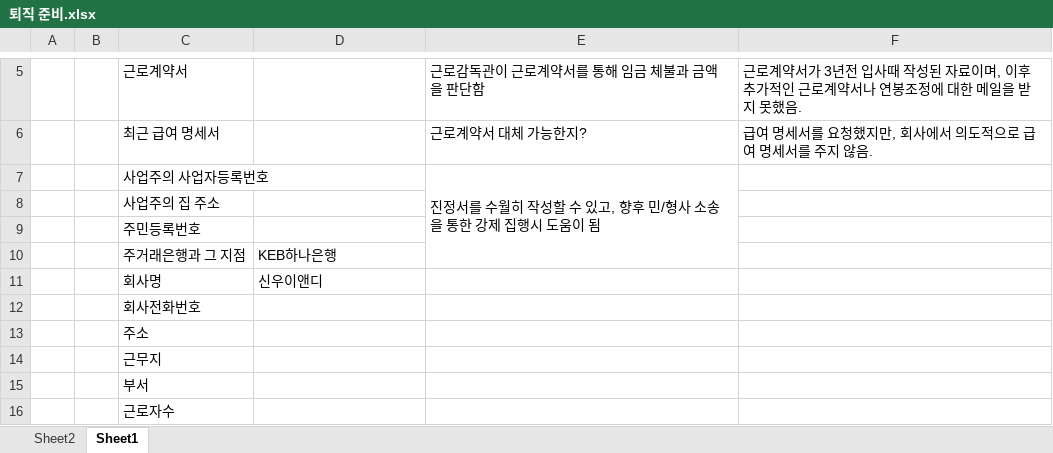
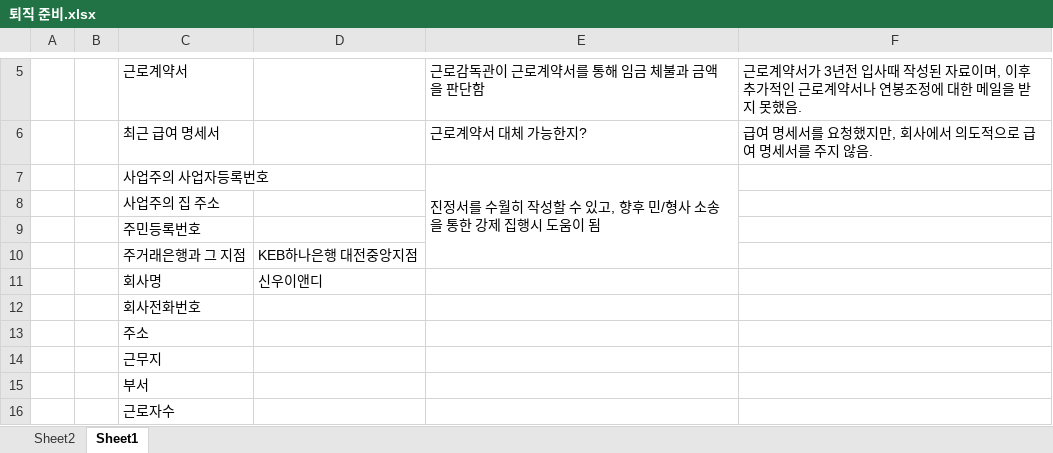
Before and after one commit to ArvidJoung/Plasma_Generator, an Excel workbook: 퇴사자/퇴직 준비.xlsx, sheet Sheet1, drawn as a sheet; only a part is shown, gaps mark what is left out; values as stored, in another font and other column widths than the file's, no borders; the diff names each change by its address in the sheet, - before the commit and + after, or states it on an @@ line.

Commit message:
[개인] 퇴사 관련 자료

```diff
--- a/퇴사자/퇴직 준비.xlsx (sheet Sheet1)
+++ b/퇴사자/퇴직 준비.xlsx (sheet Sheet1)
-D10: KEB하나은행
+D10: KEB하나은행 대전중앙지점
```
